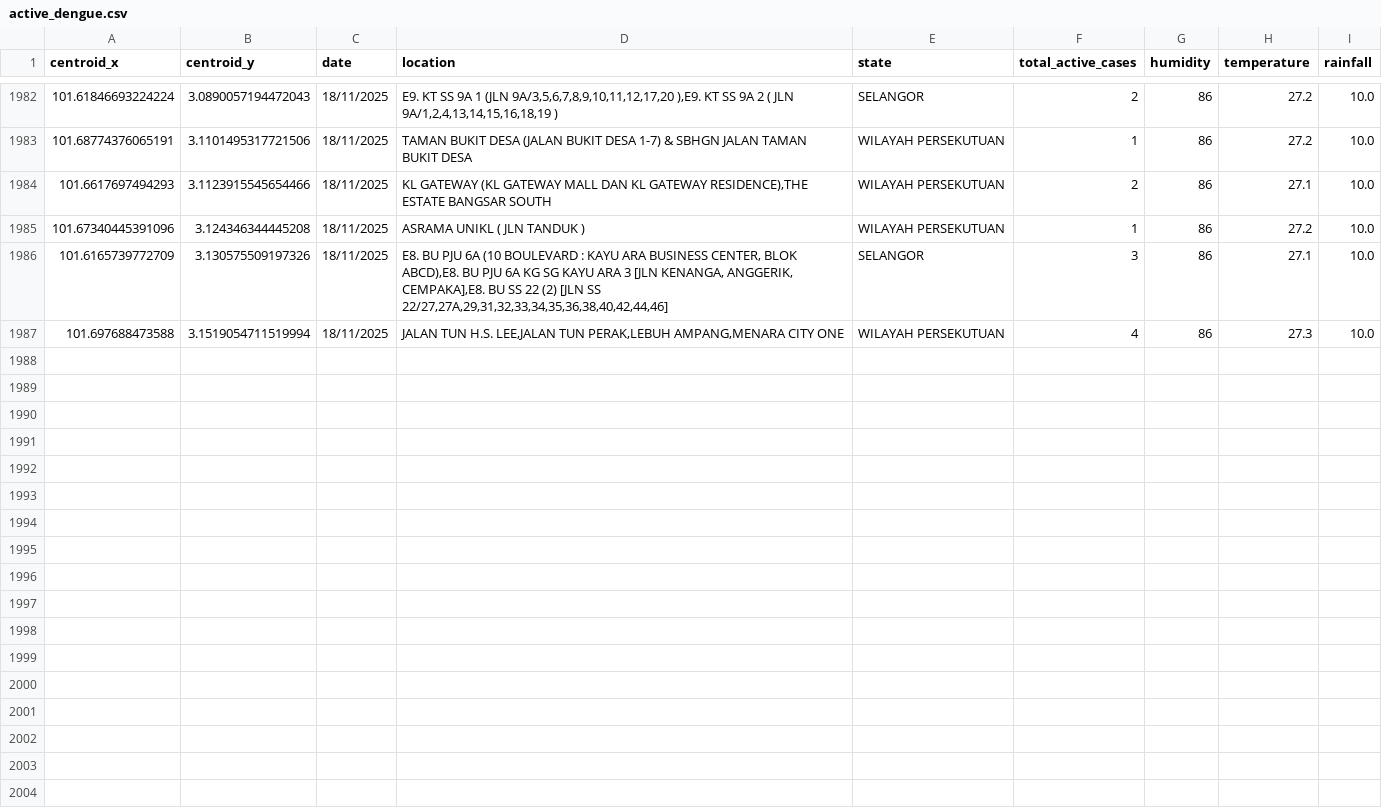
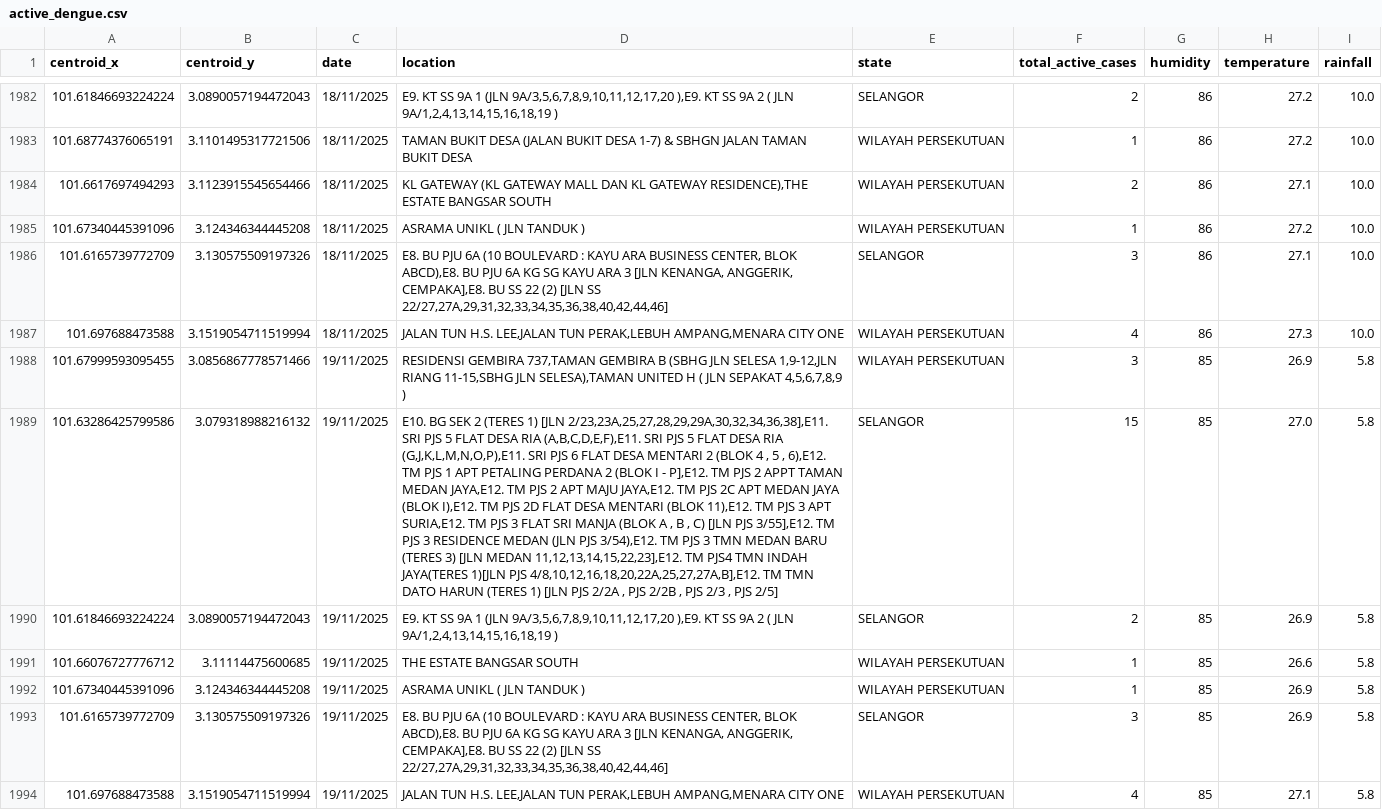
Before and after one commit to adamarbain/drone4dengue, a CSV file: daily-scrap-dengue-data/active_dengue.csv, drawn as a sheet; only a part is shown, gaps mark what is left out; the diff names each change by its address in the sheet, - before the commit and + after, or states it on an @@ line.

```diff
--- a/daily-scrap-dengue-data/active_dengue.csv
+++ b/daily-scrap-dengue-data/active_dengue.csv
+row 1988: 101.67999593095455 | 3.0856867778571466 | 19/11/2025 | RESIDENSI GEMBIRA 737,TAMAN GEMBIRA B (SBHG JLN SELESA 1,9-12,JLN RIANG 11-15,SBHG JLN SELESA),TAMAN UNITED H ( JLN SEPAKAT 4,5,6,7,8,9 ) | WILAYAH PERSEKUTUAN | 3 | 85 | 26.9 | 5.8
+row 1989: 101.63286425799586 | 3.079318988216132 | 19/11/2025 | E10. BG SEK 2 (TERES 1) [JLN 2/23,23A,25,27,28,29,29A,30,32,34,36,38],E11. SRI PJS 5 FLAT DESA RIA (A,B,C,D,E,F),E11. SRI PJS 5 FLAT DESA RIA (G,J,K,L,M,N,O,P),E11. SRI PJS 6 FLAT DESA MENTARI 2 (BLOK 4 , 5 , 6),E12. TM PJS 1 APT PETALING PERDANA 2 (BLOK I - P],E12. TM PJS 2 APPT TAMAN MEDAN JAYA,E12. TM PJS 2 APT MAJU JAYA,E12. TM PJS 2C APT MEDAN JAYA (BLOK I),E12. TM PJS 2D FLAT DESA MENTARI (BLOK 11),E12. TM PJS 3 APT SURIA,E12. TM PJS 3 FLAT SRI MANJA (BLOK A , B , C) [JLN PJS 3/55],E12. TM PJS 3 RESIDENCE MEDAN (JLN PJS 3/54),E12. TM PJS 3 TMN MEDAN BARU (TERES 3) [JLN MEDAN 11,12,13,14,15,22,23],E12. TM PJS4 TMN INDAH JAYA(TERES 1)[JLN PJS 4/8,10,12,16,18,20,22A,25,27,27A,B],E12. TM TMN DATO HARUN (TERES 1) [JLN PJS 2/2A , PJS 2/2B , PJS 2/3 , PJS 2/5] | SELANGOR | 15 | 85 | 27.0 | 5.8
+row 1990: 101.61846693224224 | 3.0890057194472043 | 19/11/2025 | E9. KT SS 9A 1 (JLN 9A/3,5,6,7,8,9,10,11,12,17,20 ),E9. KT SS 9A 2 ( JLN 9A/1,2,4,13,14,15,16,18,19 ) | SELANGOR | 2 | 85 | 26.9 | 5.8
+row 1991: 101.66076727776712 | 3.11114475600685 | 19/11/2025 | THE ESTATE BANGSAR SOUTH | WILAYAH PERSEKUTUAN | 1 | 85 | 26.6 | 5.8
+row 1992: 101.67340445391096 | 3.124346344445208 | 19/11/2025 | ASRAMA UNIKL ( JLN TANDUK ) | WILAYAH PERSEKUTUAN | 1 | 85 | 26.9 | 5.8
+row 1993: 101.6165739772709 | 3.130575509197326 | 19/11/2025 | E8. BU PJU 6A (10 BOULEVARD : KAYU ARA BUSINESS CENTER, BLOK ABCD),E8. BU PJU 6A KG SG KAYU ARA 3 [JLN KENANGA, ANGGERIK, CEMPAKA],E8. BU SS 22 (2) [JLN SS 22/27,27A,29,31,32,33,34,35,36,38,40,42,44,46] | SELANGOR | 3 | 85 | 26.9 | 5.8
+row 1994: 101.697688473588 | 3.1519054711519994 | 19/11/2025 | JALAN TUN H.S. LEE,JALAN TUN PERAK,LEBUH AMPANG,MENARA CITY ONE | WILAYAH PERSEKUTUAN | 4 | 85 | 27.1 | 5.8
```
Also changed, not shown: 8 other files.
